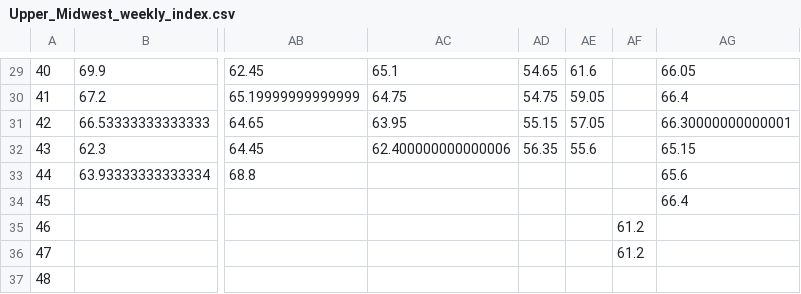
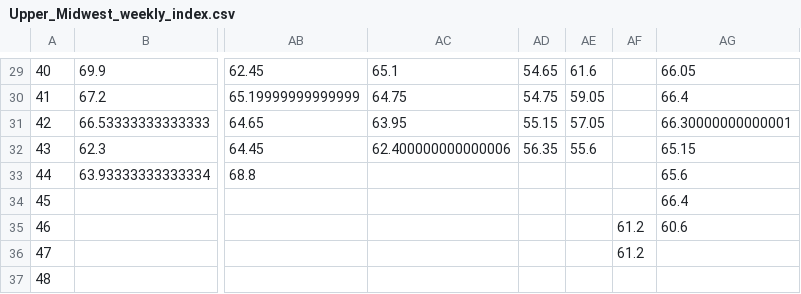
Before and after one commit to makensweather/usda-rangeland-dashboard, a CSV file: Upper_Midwest_weekly_index.csv, drawn as a sheet; only a part is shown, gaps mark what is left out; the diff names each change by its address in the sheet, - before the commit and + after, or states it on an @@ line.

Commit message:
Automated update of Upper_Midwest_weekly_index.csv

```diff
--- a/Upper_Midwest_weekly_index.csv
+++ b/Upper_Midwest_weekly_index.csv
-AG35: (empty)
+AG35: 60.6
```
